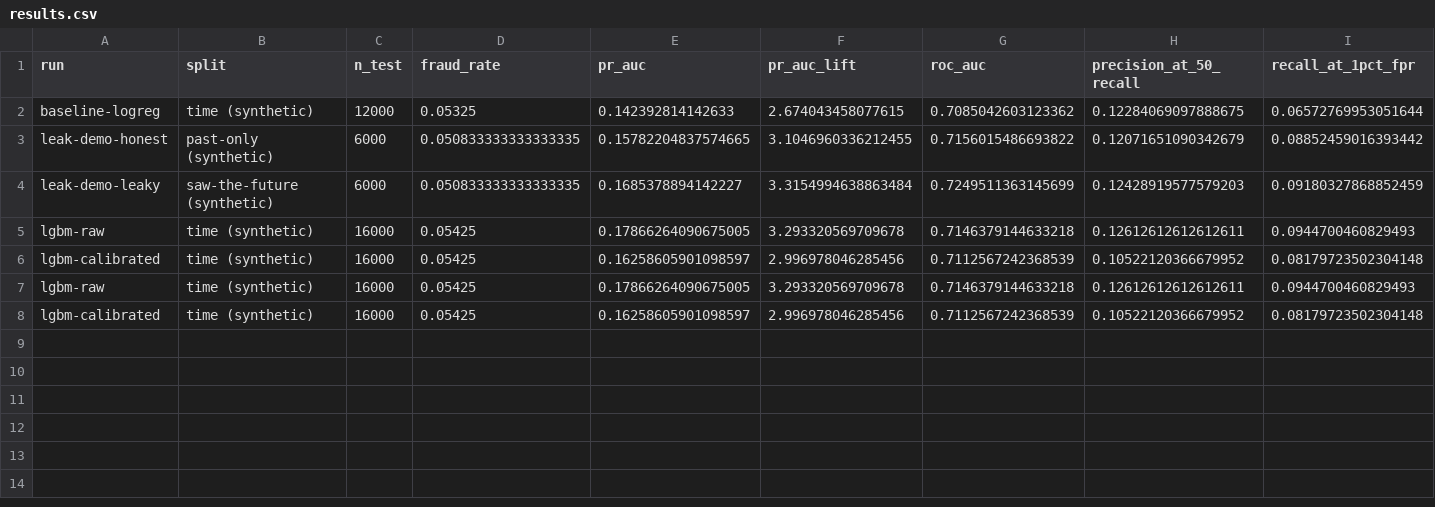
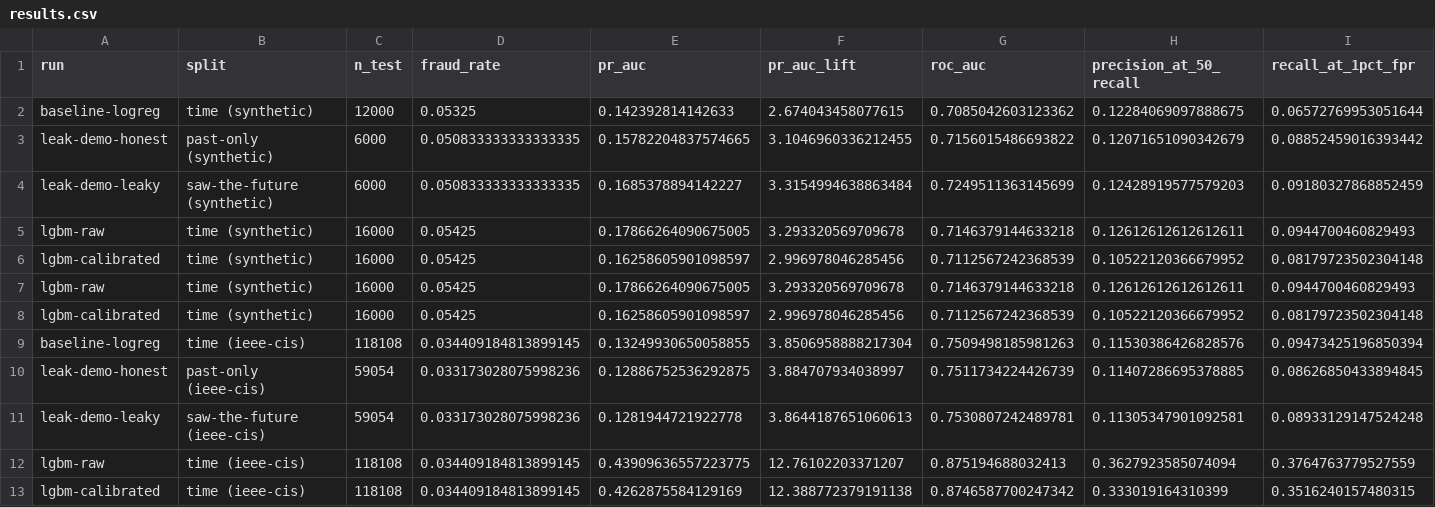
Before and after one commit to keerthishree20/cutline, a CSV file: reports/results.csv, drawn as a sheet; only a part is shown; rows hold the shown columns only; the diff names each change by its address in the sheet, - before the commit and + after, or states it on an @@ line.

Commit message:
Run the full pipeline on real IEEE-CIS data and fix what it exposed
590,540 transactions, 3.50% fraud. Phase 2 reaches PR-AUC 0.4263 calibrated
against a 0.1325 floor, +221.7%, with ECE down 96% to 0.0043. At the
cost-optimal threshold we catch 64.6% of fraud by value while declining 10.5%
of good customers, saving 289,133 USD across the test slice.

Three bugs only real data could surface:

email_mismatch propagated nulls. P_emaildomain is 16% missing and
R_emaildomain 77% missing in IEEE-CIS, and NA & True is still NA, so the int8
cast died outright. The synthetic generator had no missing emails, which is why
this reached a 590k-row run undetected; it now carries them, plus an
email_known feature since absence is signal here.

HistoryStore took the last row after featurising, but add_history_features
sorts by time. A transaction arriving out of order — replayed feeds, retries,
clock skew — is not last after sorting, so the store returned a DIFFERENT
transaction's features and scored them as this one, silently. It now marks the
incoming row and selects it explicitly. The parity test picked each card's
final transaction, which is exactly the case that hides this, so it now picks a
middle one and a new test replays a row with 352 later transactions already in
the store.

The API check posted synthetic rows at a model trained on IEEE-CIS. It now
posts rows of whatever the bundle was trained on and asserts the two agree.

Two findings worth reporting rather than burying. The leakage premium is -0.5%:
the baseline's static features give a leak nothing to exploit, so "look at the
gap" is not a slide on this feature set. And tau* is identical under both
dispute-fee variants while moving 1.9x under the false-decline ones, so the
threshold is governed by what turning away a real customer costs, not by what a
chargeback costs.

```diff
--- a/reports/results.csv
+++ b/reports/results.csv
+row 9: baseline-logreg | time (ieee-cis) | 118108 | 0.034409184813899145 | 0.13249930650058855 | 3.8506958888217304 | 0.7509498185981263 | 0.11530386426828576 | 0.09473425196850394
+row 10: leak-demo-honest | past-only (ieee-cis) | 59054 | 0.033173028075998236 | 0.12886752536292875 | 3.884707934038997 | 0.7511734224426739 | 0.11407286695378885 | 0.08626850433894845
+row 11: leak-demo-leaky | saw-the-future (ieee-cis) | 59054 | 0.033173028075998236 | 0.1281944721922778 | 3.8644187651060613 | 0.7530807242489781 | 0.11305347901092581 | 0.08933129147524248
+row 12: lgbm-raw | time (ieee-cis) | 118108 | 0.034409184813899145 | 0.43909636557223775 | 12.76102203371207 | 0.875194688032413 | 0.3627923585074094 | 0.3764763779527559
+row 13: lgbm-calibrated | time (ieee-cis) | 118108 | 0.034409184813899145 | 0.4262875584129169 | 12.388772379191138 | 0.8746587700247342 | 0.333019164310399 | 0.3516240157480315
```
Also changed, not shown: 9 other files.
